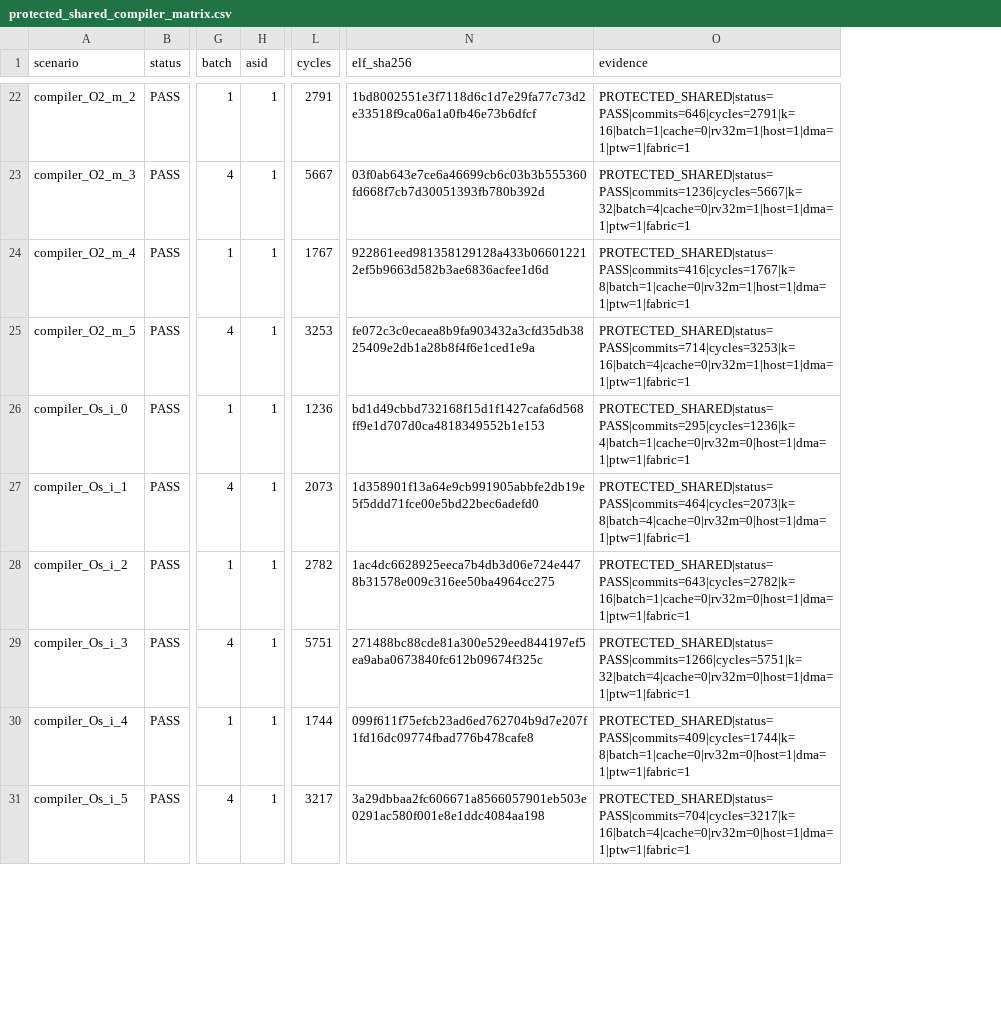
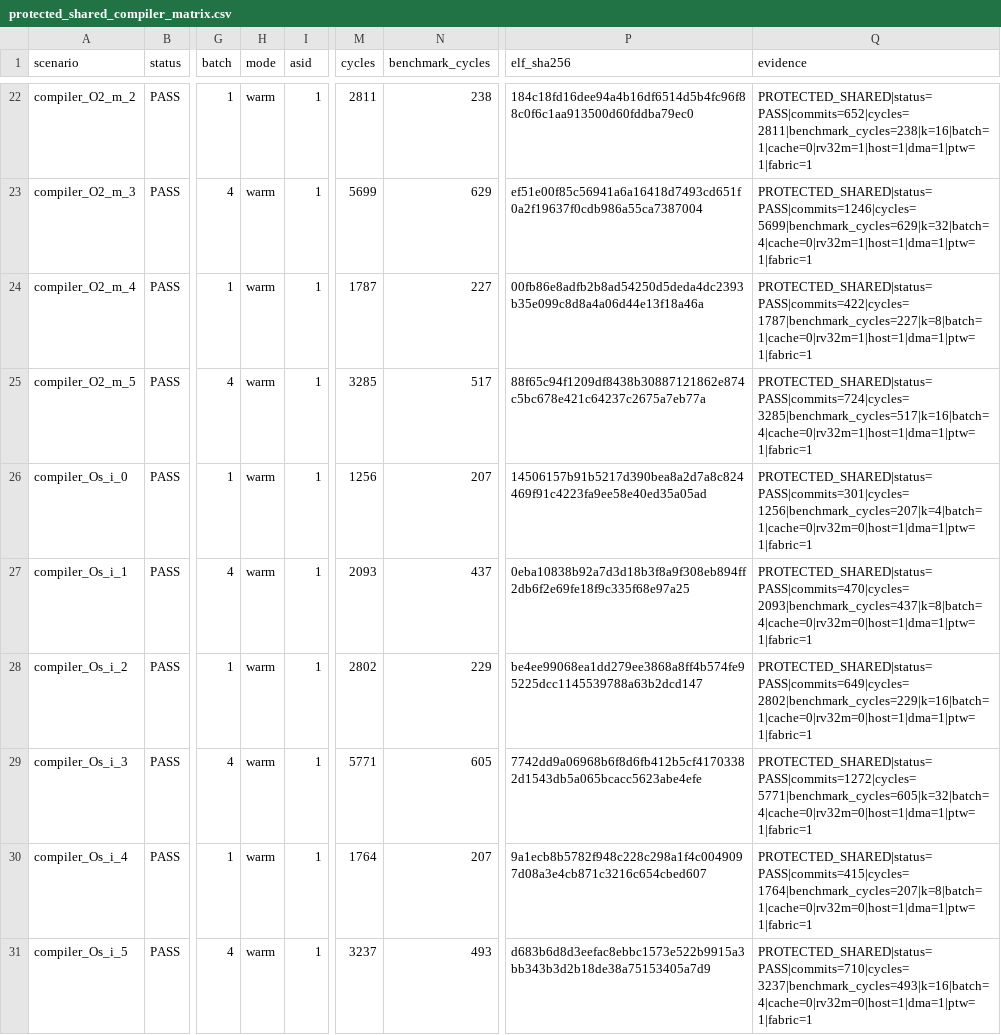
Before and after one commit to ed766/INT8-Tensor-Accelerator-DV, a CSV file: reports/protected_shared_compiler_matrix.csv, drawn as a sheet; only a part is shown, gaps mark what is left out; addresses are those after the commit; the diff covers the shown part only; the diff names each change by its address in the sheet, - before the commit and + after, or states it on an @@ line.

```diff
--- a/reports/protected_shared_compiler_matrix.csv
+++ b/reports/protected_shared_compiler_matrix.csv
+column H (mode), rows 22-31: all warm
+column N (benchmark_cycles), rows 22-31: 238 | 629 | 227 | 517 | 207 | 437 | 229 | 605 | 207 | 493
-M22 (cycles): 2791
+M22 (cycles): 2811
-P22 (elf_sha256): 1bd8002551e3f7118d6c1d7e29fa77c73d2e33518f9ca06a1a0fb46e73b6dfcf
+P22 (elf_sha256): 184c18fd16dee94a4b16df6514d5b4fc96f88c0f6c1aa913500d60fddba79ec0
-Q22 (evidence): PROTECTED_SHARED|status=PASS|commits=646|cycles=2791|k=16|batch=1|cache=0|rv32m=1|host=1|dma=1|ptw=1|fabric=1
+Q22 (evidence): PROTECTED_SHARED|status=PASS|commits=652|cycles=2811|benchmark_cycles=238|k=16|batch=1|cache=0|rv32m=1|host=1|dma=1|ptw=1|fabric=1
-M23 (cycles): 5667
+M23 (cycles): 5699
-P23 (elf_sha256): 03f0ab643e7ce6a46699cb6c03b3b555360fd668f7cb7d30051393fb780b392d
+P23 (elf_sha256): ef51e00f85c56941a6a16418d7493cd651f0a2f19637f0cdb986a55ca7387004
-Q23 (evidence): PROTECTED_SHARED|status=PASS|commits=1236|cycles=5667|k=32|batch=4|cache=0|rv32m=1|host=1|dma=1|ptw=1|fabric=1
+Q23 (evidence): PROTECTED_SHARED|status=PASS|commits=1246|cycles=5699|benchmark_cycles=629|k=32|batch=4|cache=0|rv32m=1|host=1|dma=1|ptw=1|fabric=1
-M24 (cycles): 1767
+M24 (cycles): 1787
-P24 (elf_sha256): 922861eed981358129128a433b066012212ef5b9663d582b3ae6836acfee1d6d
+P24 (elf_sha256): 00fb86e8adfb2b8ad54250d5deda4dc2393b35e099c8d8a4a06d44e13f18a46a
-Q24 (evidence): PROTECTED_SHARED|status=PASS|commits=416|cycles=1767|k=8|batch=1|cache=0|rv32m=1|host=1|dma=1|ptw=1|fabric=1
+Q24 (evidence): PROTECTED_SHARED|status=PASS|commits=422|cycles=1787|benchmark_cycles=227|k=8|batch=1|cache=0|rv32m=1|host=1|dma=1|ptw=1|fabric=1
-M25 (cycles): 3253
+M25 (cycles): 3285
-P25 (elf_sha256): fe072c3c0ecaea8b9fa903432a3cfd35db3825409e2db1a28b8f4f6e1ced1e9a
+P25 (elf_sha256): 88f65c94f1209df8438b30887121862e874c5bc678e421c64237c2675a7eb77a
-Q25 (evidence): PROTECTED_SHARED|status=PASS|commits=714|cycles=3253|k=16|batch=4|cache=0|rv32m=1|host=1|dma=1|ptw=1|fabric=1
+Q25 (evidence): PROTECTED_SHARED|status=PASS|commits=724|cycles=3285|benchmark_cycles=517|k=16|batch=4|cache=0|rv32m=1|host=1|dma=1|ptw=1|fabric=1
-M26 (cycles): 1236
+M26 (cycles): 1256
-P26 (elf_sha256): bd1d49cbbd732168f15d1f1427cafa6d568ff9e1d707d0ca4818349552b1e153
+P26 (elf_sha256): 14506157b91b5217d390bea8a2d7a8c824469f91c4223fa9ee58e40ed35a05ad
-Q26 (evidence): PROTECTED_SHARED|status=PASS|commits=295|cycles=1236|k=4|batch=1|cache=0|rv32m=0|host=1|dma=1|ptw=1|fabric=1
+Q26 (evidence): PROTECTED_SHARED|status=PASS|commits=301|cycles=1256|benchmark_cycles=207|k=4|batch=1|cache=0|rv32m=0|host=1|dma=1|ptw=1|fabric=1
-M27 (cycles): 2073
+M27 (cycles): 2093
-P27 (elf_sha256): 1d358901f13a64e9cb991905abbfe2db19e5f5ddd71fce00e5bd22bec6adefd0
+P27 (elf_sha256): 0eba10838b92a7d3d18b3f8a9f308eb894ff2db6f2e69fe18f9c335f68e97a25
-Q27 (evidence): PROTECTED_SHARED|status=PASS|commits=464|cycles=2073|k=8|batch=4|cache=0|rv32m=0|host=1|dma=1|ptw=1|fabric=1
+Q27 (evidence): PROTECTED_SHARED|status=PASS|commits=470|cycles=2093|benchmark_cycles=437|k=8|batch=4|cache=0|rv32m=0|host=1|dma=1|ptw=1|fabric=1
-M28 (cycles): 2782
+M28 (cycles): 2802
-P28 (elf_sha256): 1ac4dc6628925eeca7b4db3d06e724e4478b31578e009c316ee50ba4964cc275
+P28 (elf_sha256): be4ee99068ea1dd279ee3868a8ff4b574fe95225dcc1145539788a63b2dcd147
-Q28 (evidence): PROTECTED_SHARED|status=PASS|commits=643|cycles=2782|k=16|batch=1|cache=0|rv32m=0|host=1|dma=1|ptw=1|fabric=1
+Q28 (evidence): PROTECTED_SHARED|status=PASS|commits=649|cycles=2802|benchmark_cycles=229|k=16|batch=1|cache=0|rv32m=0|host=1|dma=1|ptw=1|fabric=1
-M29 (cycles): 5751
+M29 (cycles): 5771
-P29 (elf_sha256): 271488bc88cde81a300e529eed844197ef5ea9aba0673840fc612b09674f325c
+P29 (elf_sha256): 7742dd9a06968b6f8d6fb412b5cf41703382d1543db5a065bcacc5623abe4efe
-Q29 (evidence): PROTECTED_SHARED|status=PASS|commits=1266|cycles=5751|k=32|batch=4|cache=0|rv32m=0|host=1|dma=1|ptw=1|fabric=1
+Q29 (evidence): PROTECTED_SHARED|status=PASS|commits=1272|cycles=5771|benchmark_cycles=605|k=32|batch=4|cache=0|rv32m=0|host=1|dma=1|ptw=1|fabric=1
-M30 (cycles): 1744
+M30 (cycles): 1764
-P30 (elf_sha256): 099f611f75efcb23ad6ed762704b9d7e207f1fd16dc09774fbad776b478cafe8
+P30 (elf_sha256): 9a1ecb8b5782f948c228c298a1f4c0049097d08a3e4cb871c3216c654cbed607
-Q30 (evidence): PROTECTED_SHARED|status=PASS|commits=409|cycles=1744|k=8|batch=1|cache=0|rv32m=0|host=1|dma=1|ptw=1|fabric=1
+Q30 (evidence): PROTECTED_SHARED|status=PASS|commits=415|cycles=1764|benchmark_cycles=207|k=8|batch=1|cache=0|rv32m=0|host=1|dma=1|ptw=1|fabric=1
-M31 (cycles): 3217
+M31 (cycles): 3237
-P31 (elf_sha256): 3a29dbbaa2fc606671a8566057901eb503e0291ac580f001e8e1ddc4084aa198
+P31 (elf_sha256): d683b6d8d3eefac8ebbc1573e522b9915a3bb343b3d2b18de38a75153405a7d9
-Q31 (evidence): PROTECTED_SHARED|status=PASS|commits=704|cycles=3217|k=16|batch=4|cache=0|rv32m=0|host=1|dma=1|ptw=1|fabric=1
+Q31 (evidence): PROTECTED_SHARED|status=PASS|commits=710|cycles=3237|benchmark_cycles=493|k=16|batch=4|cache=0|rv32m=0|host=1|dma=1|ptw=1|fabric=1
```
Also changed, not shown: 78 edited cells elsewhere in this file, reports/protected_cache_negative.csv, reports/protected_cache_ownership.csv, 3 other files.
